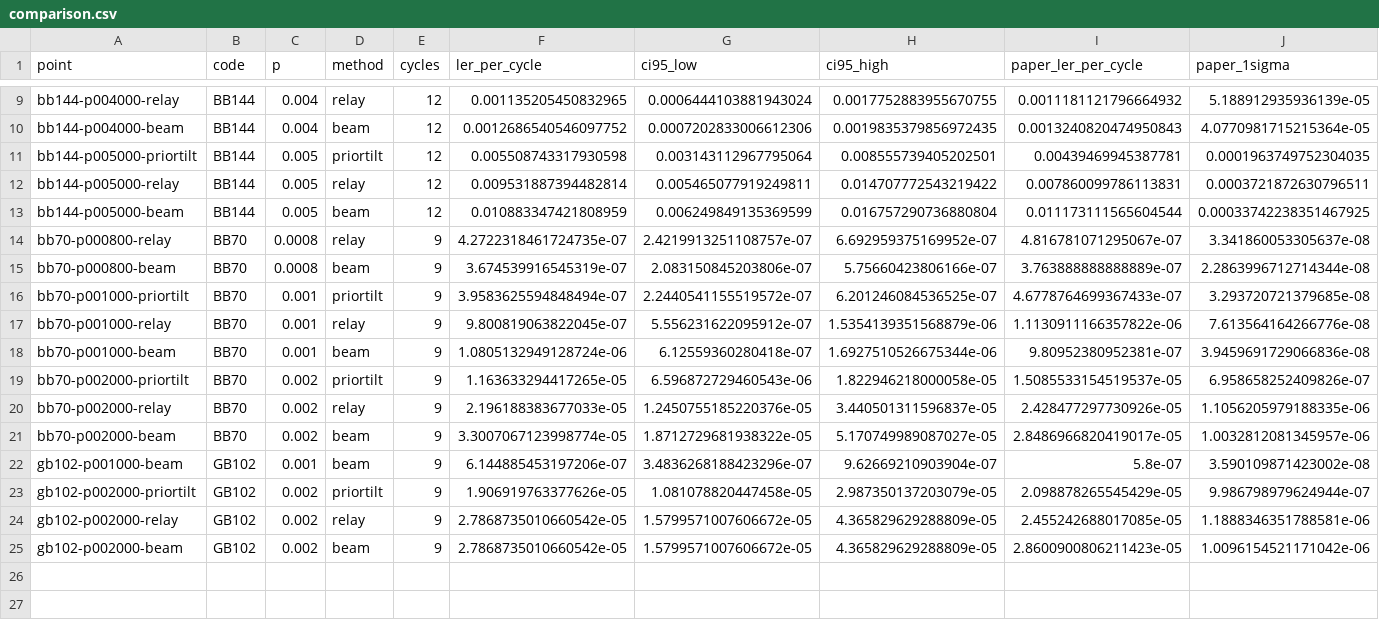
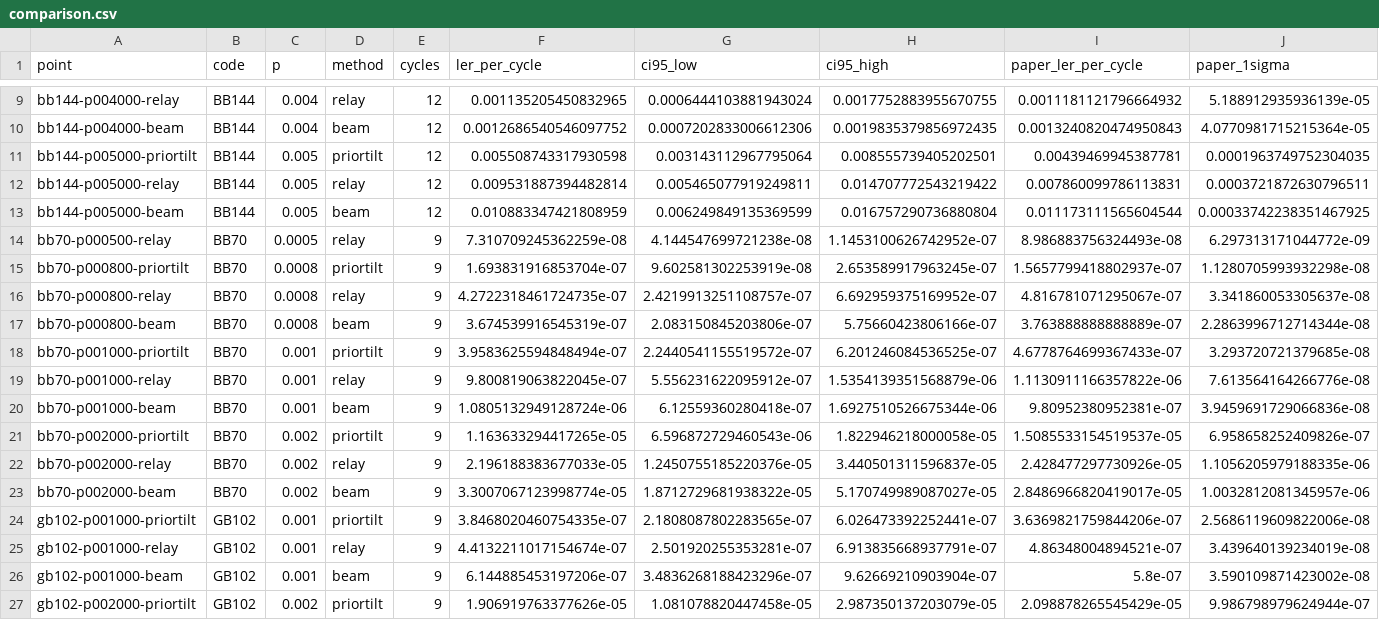
Before and after one commit to mertgkduman/survey_bp, a CSV file: data/reproductions/priortilt-2611-13373/comparison.csv, drawn as a sheet; only a part is shown, gaps mark what is left out; the shorter side is filled out with more unchanged rows; rows hold the shown columns only; the diff names each change by its address in the sheet, - before the commit and + after, or states it on an @@ line.

Commit message:
docs(research): check 28 PriorTilt points and explain OSD runtime costs

```diff
--- a/data/reproductions/priortilt-2611-13373/comparison.csv
+++ b/data/reproductions/priortilt-2611-13373/comparison.csv
+row 14: bb70-p000500-relay | BB70 | 0.0005 | relay | 9 | 7.310709245362259e-08 | 4.144547699721238e-08 | 1.1453100626742952e-07 | 8.986883756324493e-08 | 6.297313171044772e-09
+row 15: bb70-p000800-priortilt | BB70 | 0.0008 | priortilt | 9 | 1.693831916853704e-07 | 9.602581302253919e-08 | 2.653589917963245e-07 | 1.5657799418802937e-07 | 1.1280705993932298e-08
+row 24: gb102-p001000-priortilt | GB102 | 0.001 | priortilt | 9 | 3.8468020460754335e-07 | 2.1808087802283565e-07 | 6.026473392252441e-07 | 3.6369821759844206e-07 | 2.5686119609822006e-08
+row 25: gb102-p001000-relay | GB102 | 0.001 | relay | 9 | 4.4132211017154674e-07 | 2.501920255353281e-07 | 6.913835668937791e-07 | 4.86348004894521e-07 | 3.439640139234019e-08
```
Also changed, not shown: 20 other files.
